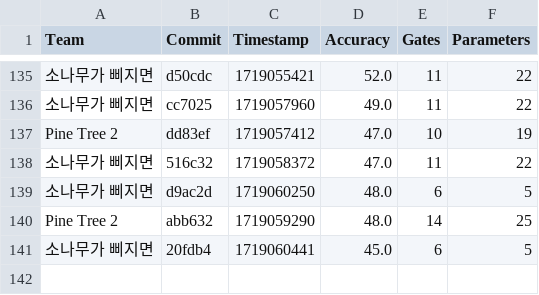
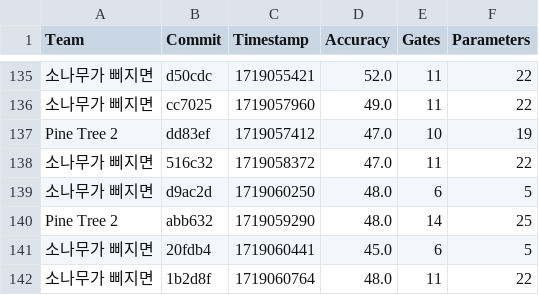
Before and after one commit to willieab/qml-challenge-scorer, a CSV file: site/results.csv, drawn as a sheet; only a part is shown, gaps mark what is left out.

Commit message:
Scoring 1b2d8f from 소나무가 삐지면

```diff
--- a/site/results.csv
+++ b/site/results.csv
@@ -141 +141,2 @@ Pine Tree 2,abb632,1719059290,48.0,14,25
 소나무가 삐지면,20fdb4,1719060441,45.0,6,5
+소나무가 삐지면,1b2d8f,1719060764,48.0,11,22
```
